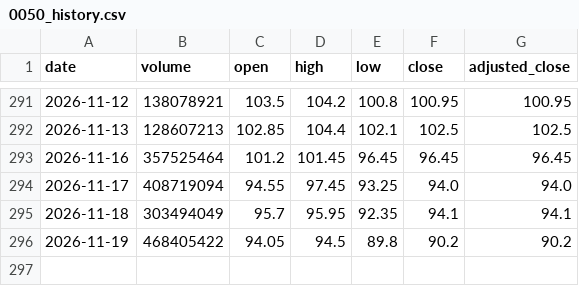
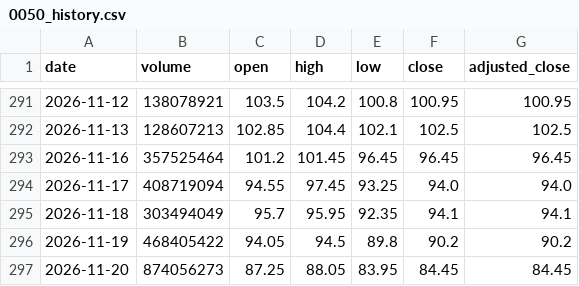
Before and after one commit to Lee1125021/tw-etf-monitor, a CSV file: data/0050_history.csv, drawn as a sheet; only a part is shown, gaps mark what is left out.

```diff
--- a/data/0050_history.csv
+++ b/data/0050_history.csv
@@ -296 +296,2 @@ date,volume,open,high,low,close,adjusted_close
 2026-11-19,468405422,94.05,94.5,89.8,90.2,90.2
+2026-11-20,874056273,87.25,88.05,83.95,84.45,84.45
```
Also changed, not shown: data/0052_history.csv, 2 other files.
